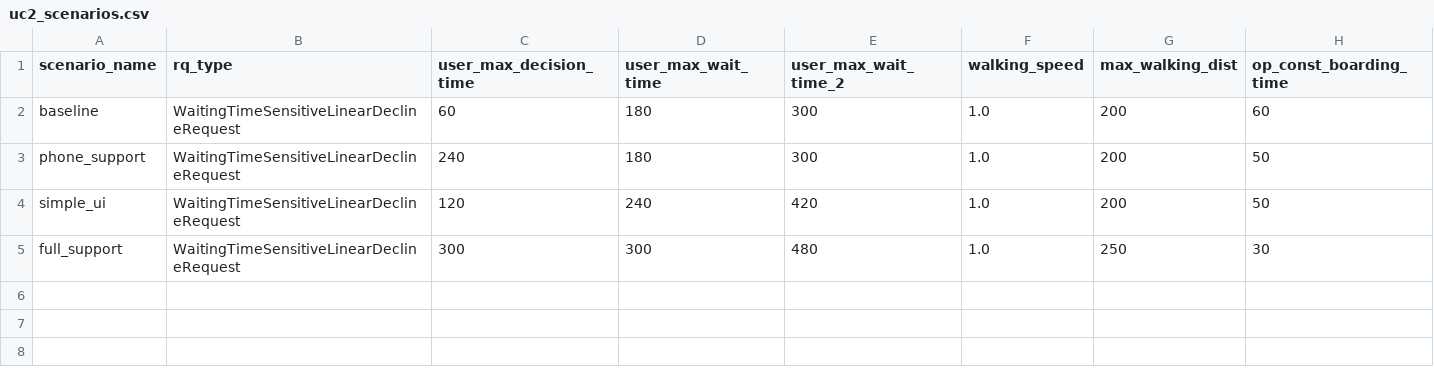
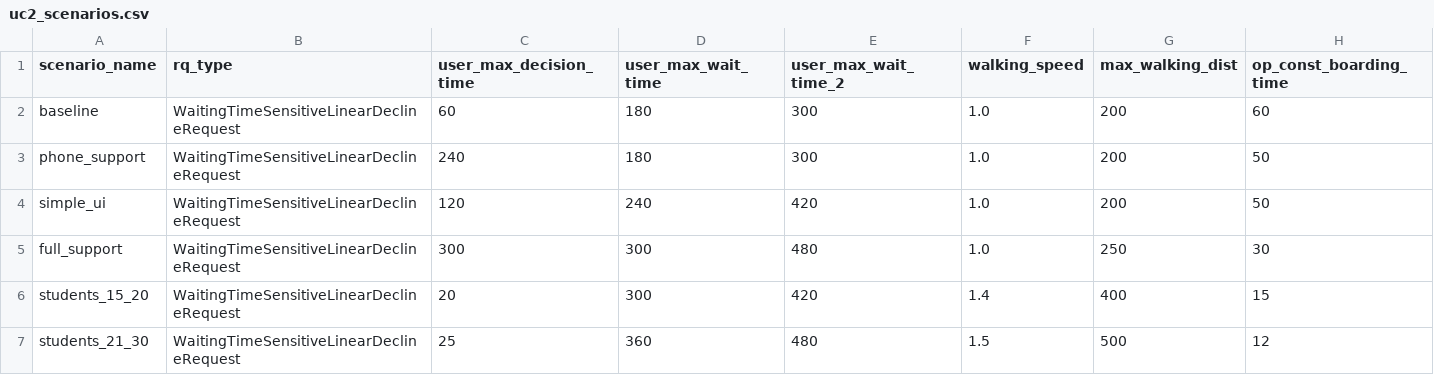
Before and after one commit to Createdd/fleet_hypothesistests, a CSV file: studies/uc2_age_based/scenarios/uc2_scenarios.csv, drawn as a sheet.

Commit message:
adapt uc2 for age group student

```diff
--- a/studies/uc2_age_based/scenarios/uc2_scenarios.csv
+++ b/studies/uc2_age_based/scenarios/uc2_scenarios.csv
@@ -5 +5,3 @@ simple_ui,WaitingTimeSensitiveLinearDeclineRequest,120,240,420,1.0,200,50
 full_support,WaitingTimeSensitiveLinearDeclineRequest,300,300,480,1.0,250,30
+students_15_20,WaitingTimeSensitiveLinearDeclineRequest,20,300,420,1.4,400,15
+students_21_30,WaitingTimeSensitiveLinearDeclineRequest,25,360,480,1.5,500,12
```
Also changed, not shown: studies/uc2_age_based/results/full_support/3-0_op-dyn_atts.csv, studies/uc2_age_based/results/phone_support/3-0_op-dyn_atts.csv, 26 other files.
